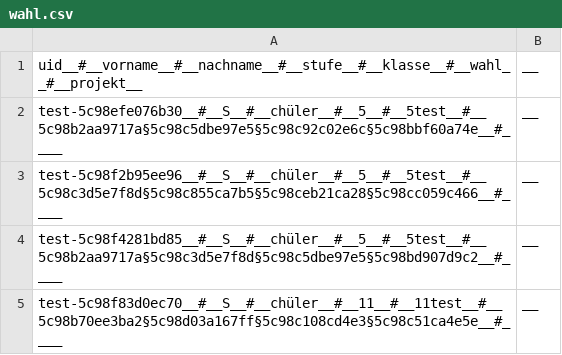
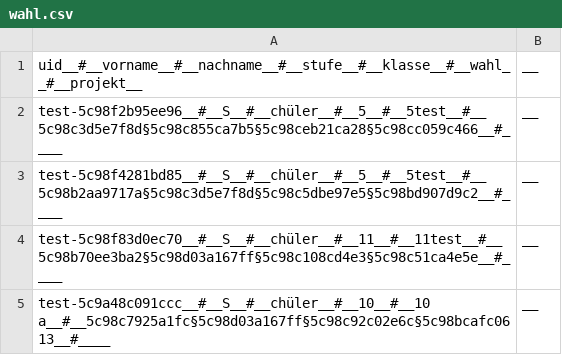
Before and after one commit to Yasamato/Zuteilungsalgorithmus, a CSV file: data/wahl.csv, drawn as a sheet; only a part is shown; the shorter side is filled out with more unchanged rows; the diff names each change by its address in the sheet, - before the commit and + after, or states it on an @@ line.

```diff
--- a/data/wahl.csv
+++ b/data/wahl.csv
-row 2: test-5c98efe076b30__#__S__#__chüler__#__5__#__5test__#__5c98b2aa9717a§5c98c5dbe97e5§5c98c92c02e6c§5c98bbf60a74e__#____ | __
```
Also changed, not shown: 2 other files.
